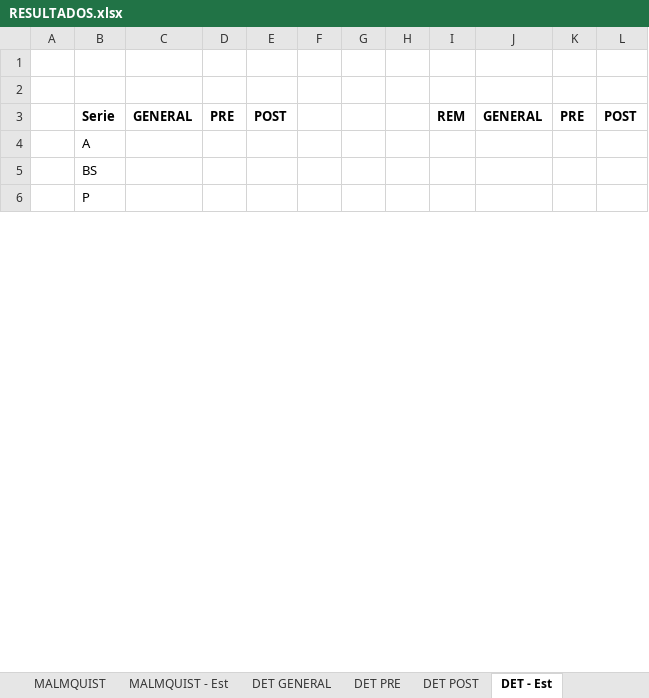
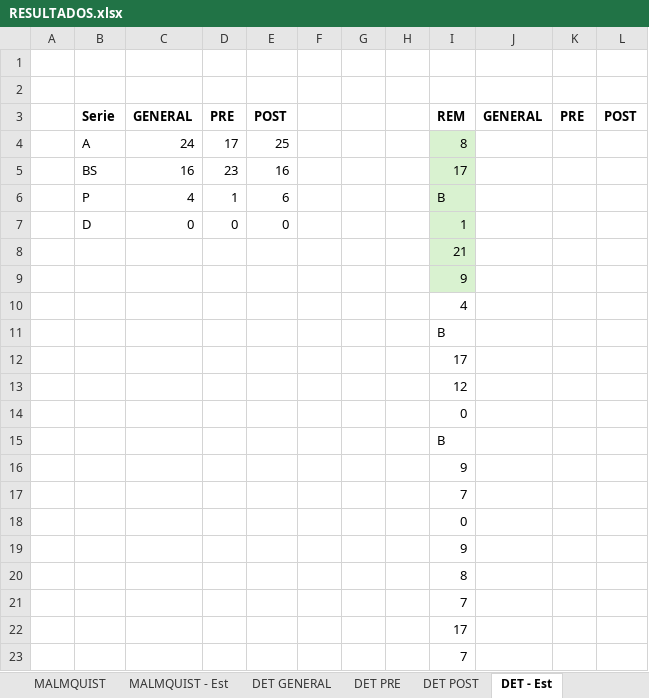
Before and after one commit to dominiqueOsswald/memoria_2024, an Excel workbook: Memoria/RESULTADOS.xlsx, sheet DET - Est, drawn as a sheet; only a part is shown; values as stored, in another font and other column widths than the file's, no borders; removed rows and columns are numbered as before the commit, all else as after; the diff covers the shown part only; the diff names each change by its address in the sheet, - before the commit and + after, or states it on an @@ line.

Commit message:
resultados - imagen

```diff
--- a/Memoria/RESULTADOS.xlsx (sheet DET - Est)
+++ b/Memoria/RESULTADOS.xlsx (sheet DET - Est)
-row 4:  | A
-row 5:  | BS
-row 6:  | P
+row 4:  | A | 24 | 17 | 25 |  |  |  | 8
+row 5:  | BS | 16 | 23 | 16 |  |  |  | 17
+row 6:  | P | 4 | 1 | 6 |  |  |  | B
+row 7:  | D | 0 | 0 | 0 |  |  |  | 1
+row 8:  |  |  |  |  |  |  |  | 21
+row 9:  |  |  |  |  |  |  |  | 9
+row 10:  |  |  |  |  |  |  |  | 4
+row 11:  |  |  |  |  |  |  |  | B
+row 12:  |  |  |  |  |  |  |  | 17
+row 13:  |  |  |  |  |  |  |  | 12
+row 14:  |  |  |  |  |  |  |  | 0
+row 15:  |  |  |  |  |  |  |  | B
+row 16:  |  |  |  |  |  |  |  | 9
+row 17:  |  |  |  |  |  |  |  | 7
+row 18:  |  |  |  |  |  |  |  | 0
+row 19:  |  |  |  |  |  |  |  | 9
+row 20:  |  |  |  |  |  |  |  | 8
+row 21:  |  |  |  |  |  |  |  | 7
+row 22:  |  |  |  |  |  |  |  | 17
+row 23:  |  |  |  |  |  |  |  | 7
```
Also changed, not shown: 23 added rows and 1 edited cell elsewhere in this sheet, sheet ET - Est, 7 other files.
